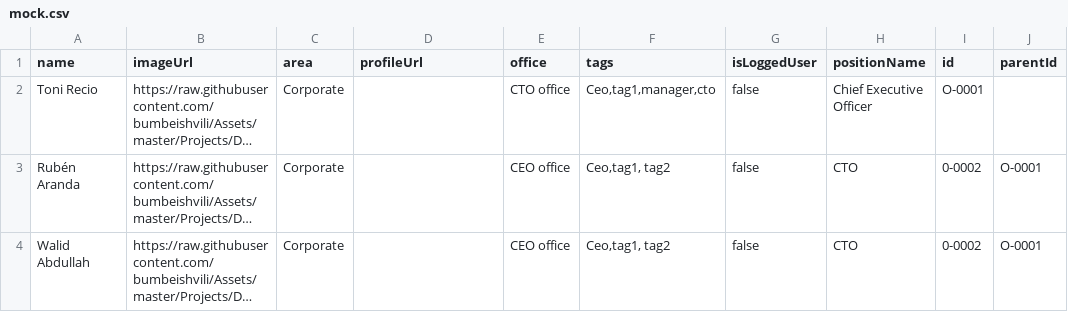
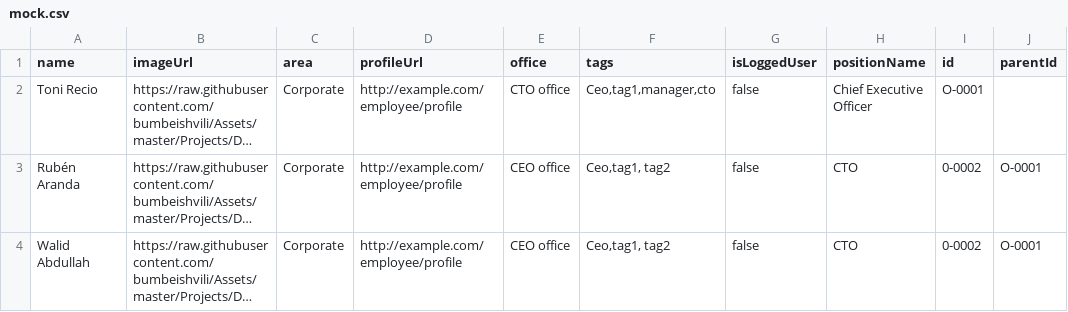
Before and after one commit to rubenaranda/org-chart, a CSV file: src/mockData/mock.csv, drawn as a sheet; only a part is shown; long unchanged cells end in …; the diff names each change by its address in the sheet, - before the commit and + after, or states it on an @@ line.

Commit message:
Update mock.csv

```diff
--- a/src/mockData/mock.csv
+++ b/src/mockData/mock.csv
-D2:D4 (profileUrl): (empty)
+D2:D4 (profileUrl): http://example.com/employee/profile
```
